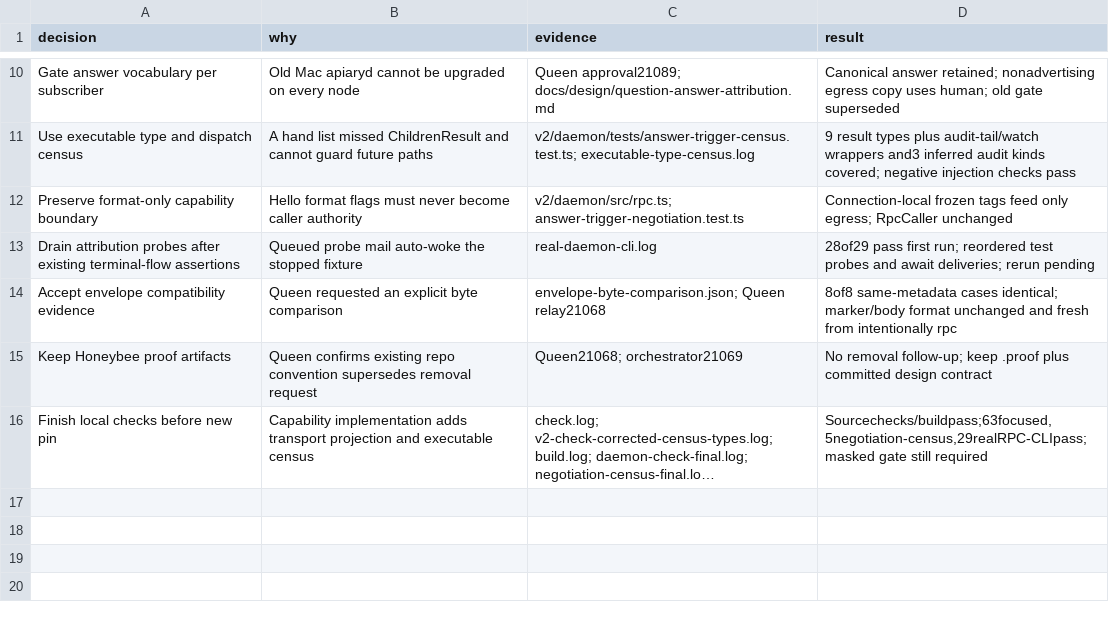
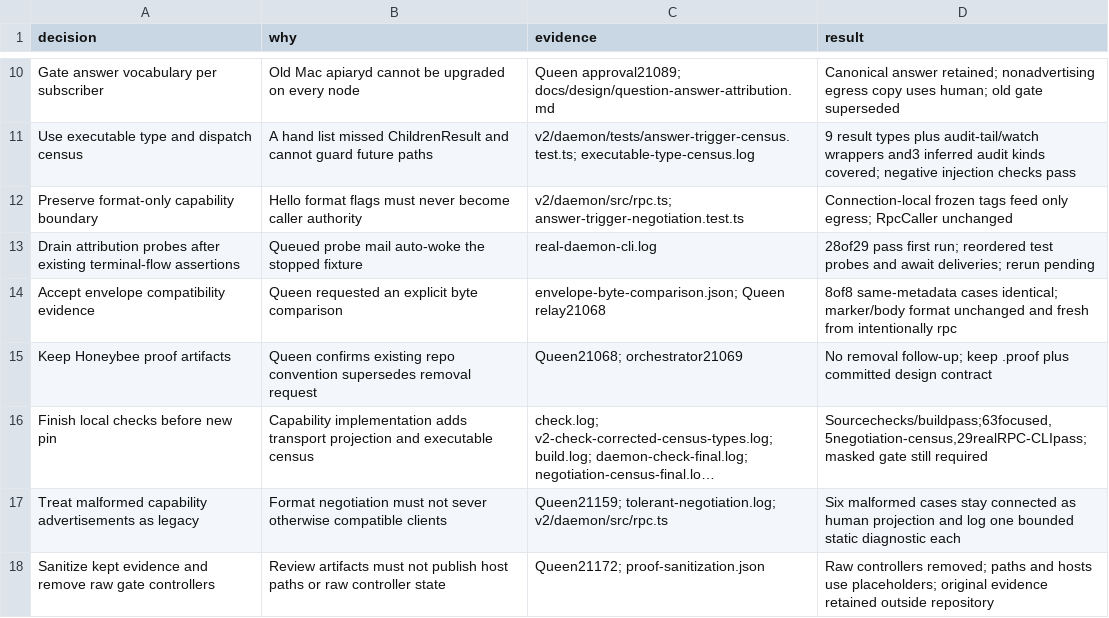
Before and after one commit to honeybeehq/honeybee, a TSV file: .proof/T29c-answer-attribution/decisions.tsv, drawn as a sheet; only a part is shown, gaps mark what is left out; long unchanged cells end in …; the diff names each change by its address in the sheet, - before the commit and + after, or states it on an @@ line.

Commit message:
Tolerate legacy capability shapes and sanitize review evidence

```diff
--- a/.proof/T29c-answer-attribution/decisions.tsv
+++ b/.proof/T29c-answer-attribution/decisions.tsv
+row 17: Treat malformed capability advertisements as legacy | Format negotiation must not sever otherwise compatible clients | Queen21159; tolerant-negotiation.log; v2/daemon/src/rpc.ts | Six malformed cases stay connected as human projection and log one bounded static diagnostic each
+row 18: Sanitize kept evidence and remove raw gate controllers | Review artifacts must not publish host paths or raw controller state | Queen21172; proof-sanitization.json | Raw controllers removed; paths and hosts use placeholders; original evidence retained outside repository
```
Also changed, not shown: 18 other files.
